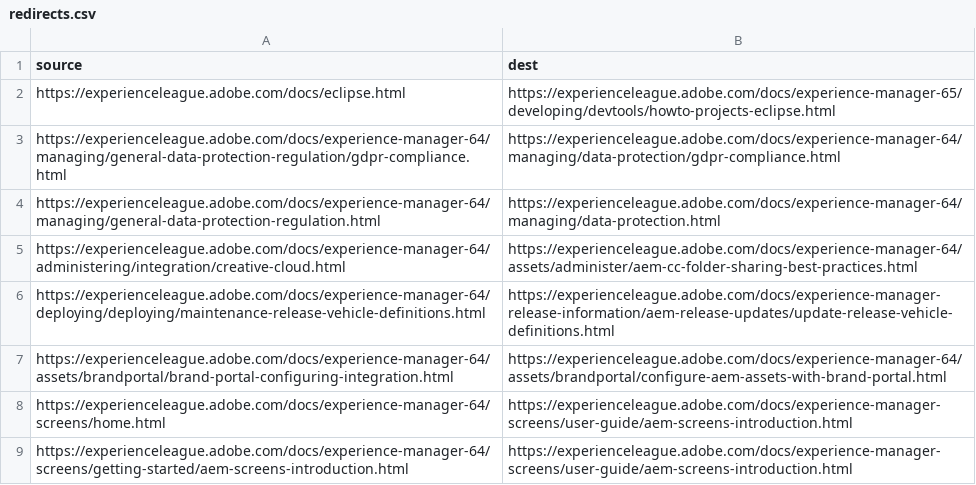
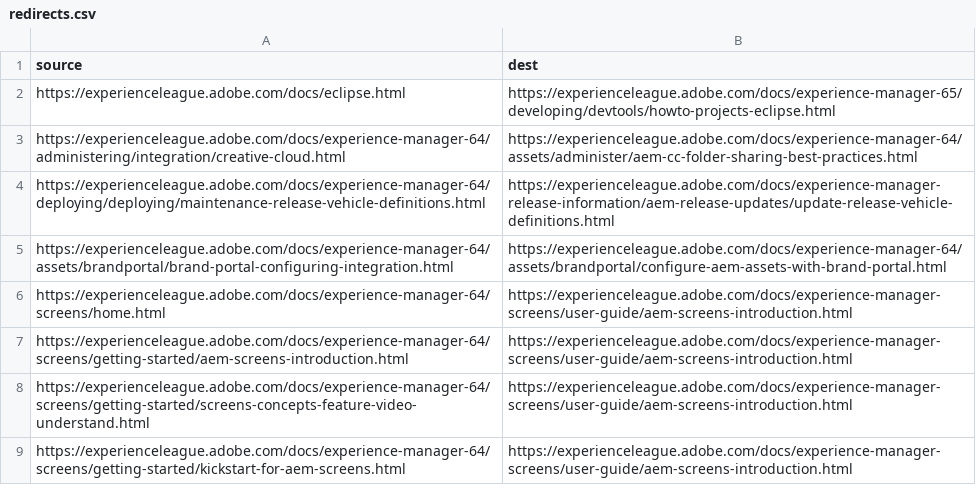
Before and after one commit to AdobeDocs/experience-manager-64.en, a CSV file: redirects.csv, drawn as a sheet; only a part is shown; the shorter side is filled out with more unchanged rows; the diff names each change by its address in the sheet, - before the commit and + after, or states it on an @@ line.

Commit message:
Update redirects.csv

```diff
--- a/redirects.csv
+++ b/redirects.csv
-row 3: https://experienceleague.adobe.com/docs/experience-manager-64/managing/general-data-protection-regulation/gdpr-compliance.html | https://experienceleague.adobe.com/docs/experience-manager-64/managing/data-protection/gdpr-compliance.html
-row 4: https://experienceleague.adobe.com/docs/experience-manager-64/managing/general-data-protection-regulation.html | https://experienceleague.adobe.com/docs/experience-manager-64/managing/data-protection.html
```
